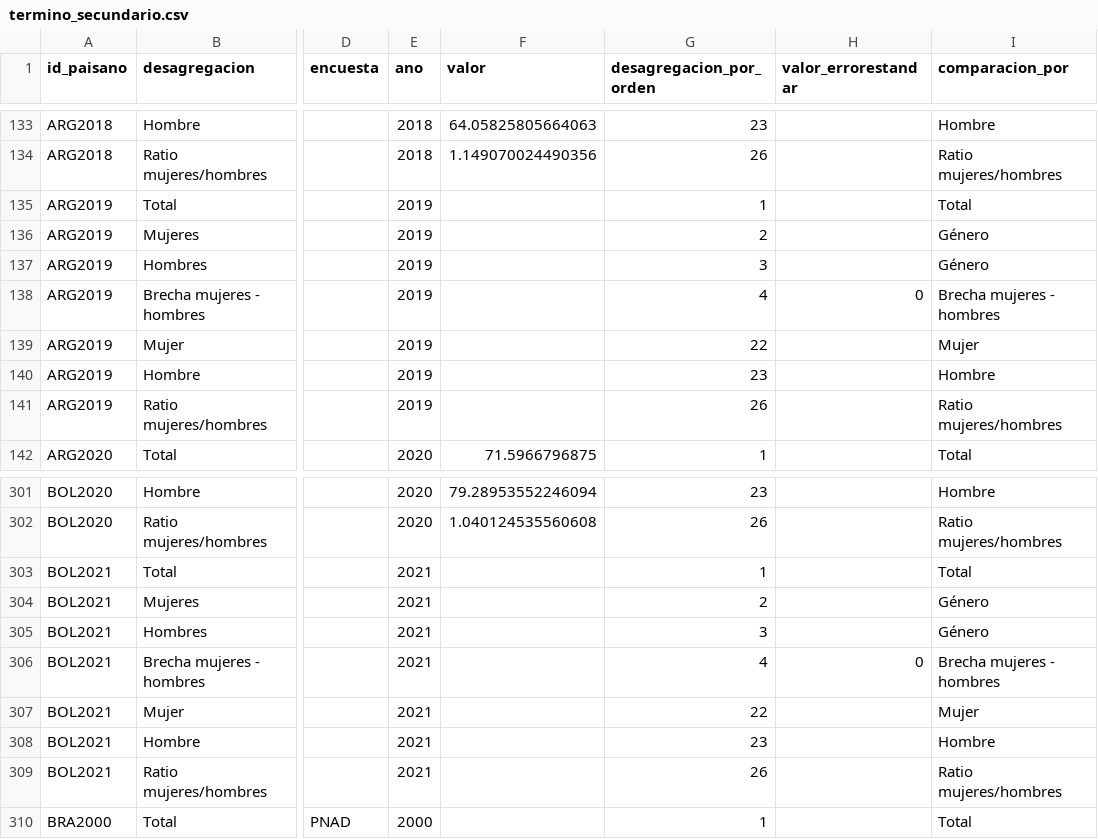
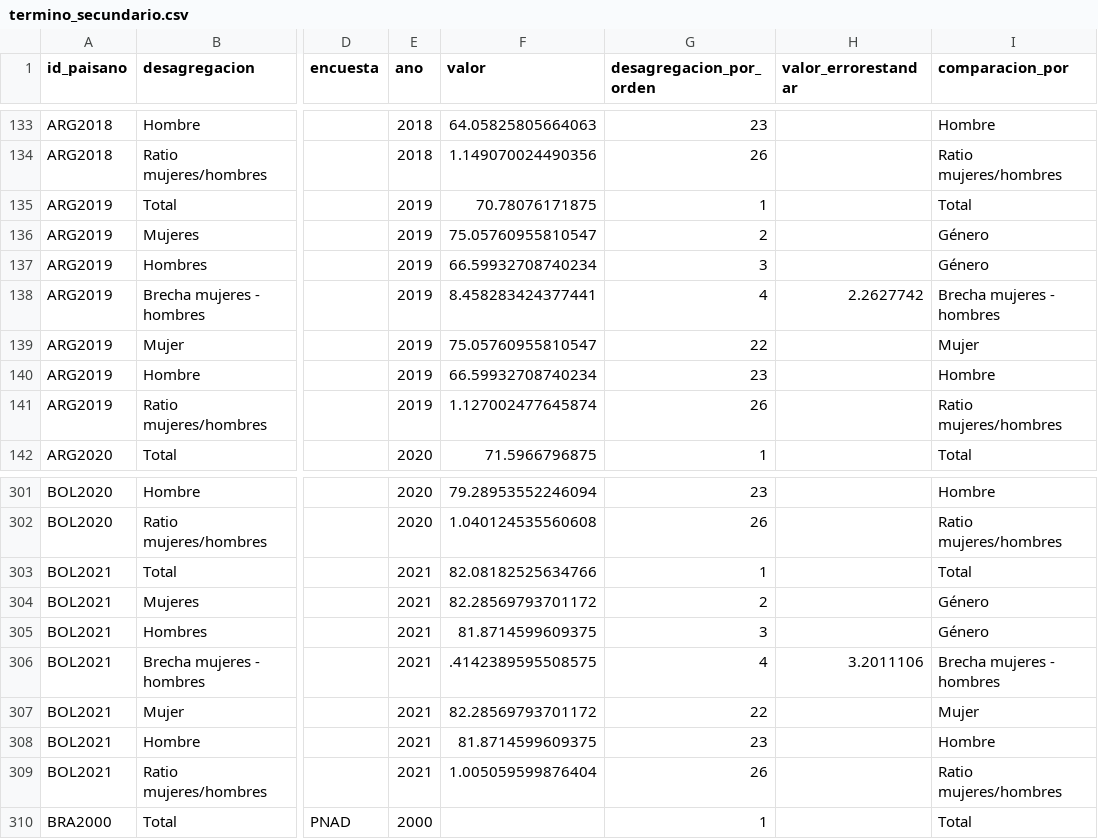
Before and after one commit to julianppe/genlac_dash_ninez_spanish, a CSV file: datasets/termino_secundario.csv, drawn as a sheet; only a part is shown, gaps mark what is left out; the diff names each change by its address in the sheet, - before the commit and + after, or states it on an @@ line.

```diff
--- a/datasets/termino_secundario.csv
+++ b/datasets/termino_secundario.csv
-F135 (valor): (empty)
+F135 (valor): 70.78076171875
-F136 (valor): (empty)
+F136 (valor): 75.05760955810547
-F137 (valor): (empty)
+F137 (valor): 66.59932708740234
-F138 (valor): (empty)
+F138 (valor): 8.458283424377441
-H138 (valor_errorestandar): 0
+H138 (valor_errorestandar): 2.2627742
-F139 (valor): (empty)
+F139 (valor): 75.05760955810547
-F140 (valor): (empty)
+F140 (valor): 66.59932708740234
-F141 (valor): (empty)
+F141 (valor): 1.127002477645874
-F303 (valor): (empty)
+F303 (valor): 82.08182525634766
-F304 (valor): (empty)
+F304 (valor): 82.28569793701172
-F305 (valor): (empty)
+F305 (valor): 81.8714599609375
-F306 (valor): (empty)
+F306 (valor): .4142389595508575
-H306 (valor_errorestandar): 0
+H306 (valor_errorestandar): 3.2011106
-F307 (valor): (empty)
+F307 (valor): 82.28569793701172
-F308 (valor): (empty)
+F308 (valor): 81.8714599609375
-F309 (valor): (empty)
+F309 (valor): 1.005059599876404
```
Also changed, not shown: datasets/escolarizacion_neta_terciaria.csv, datasets/jovenes_noescuela_notrabajo.csv, 5 other files.
